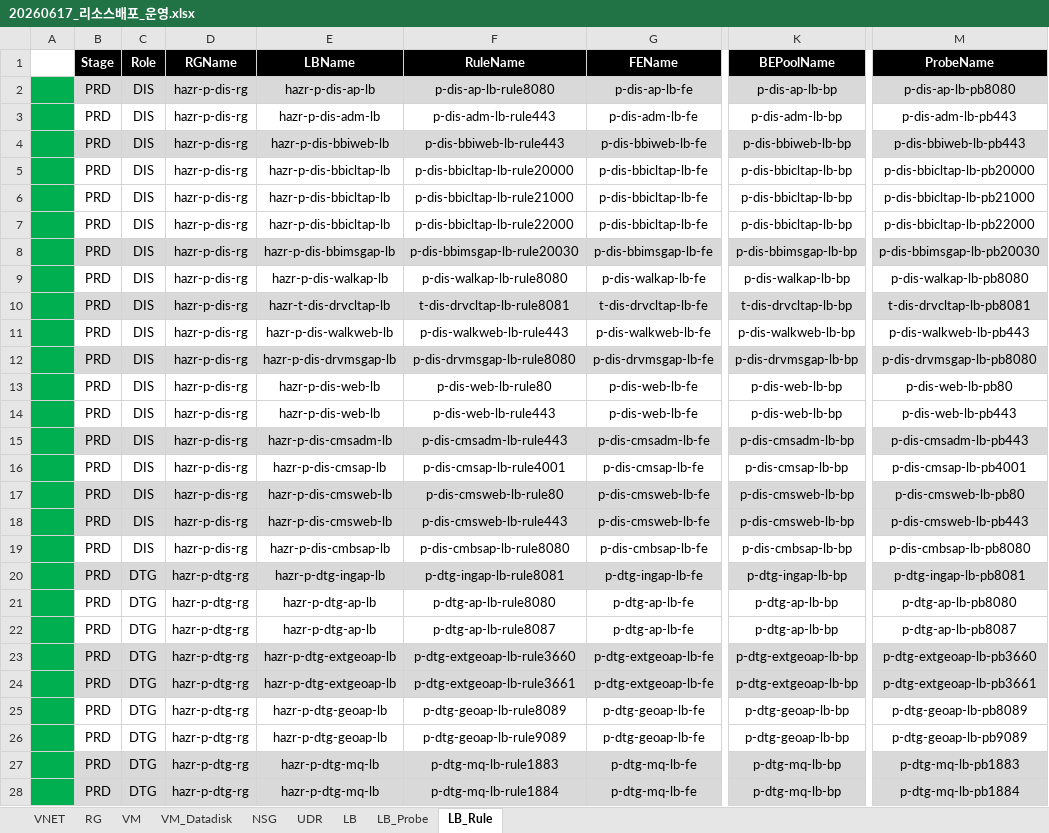
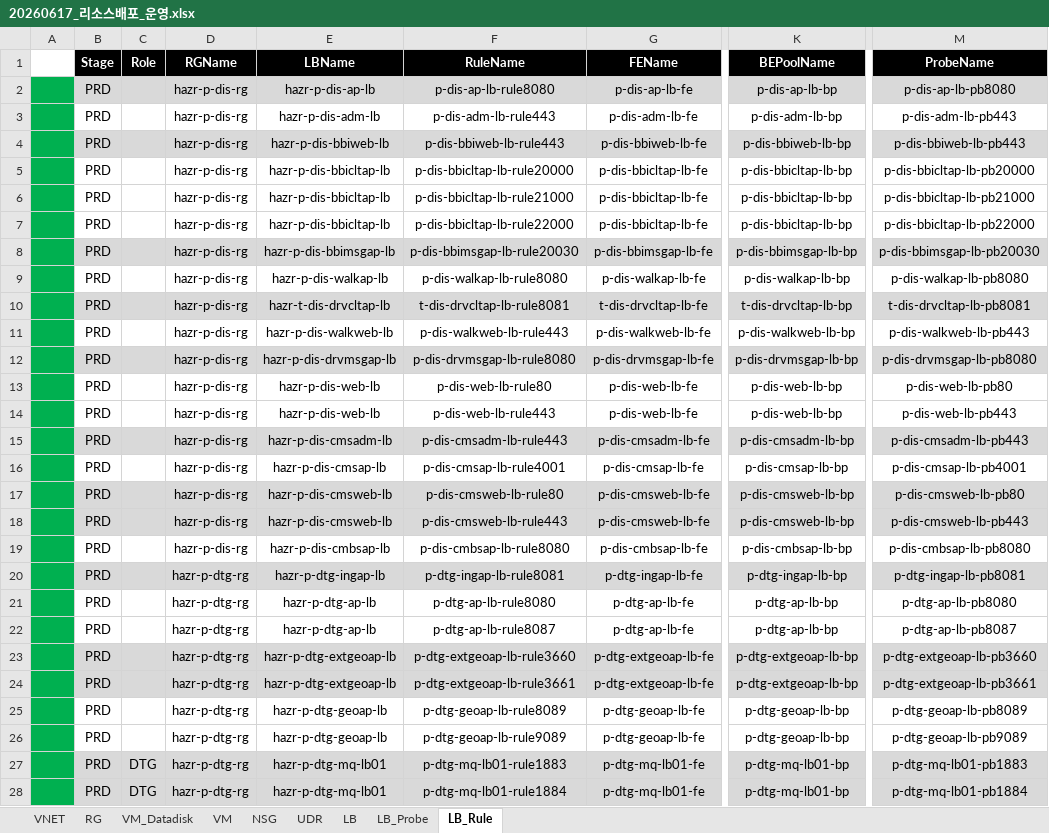
Before and after one commit to skpaek-git/hgi_resourceDeploy, an Excel workbook: 서버정보/20260617_리소스배포_운영.xlsx, sheet LB_Rule, drawn as a sheet; only a part is shown, gaps mark what is left out; values as stored, in another font and other column widths than the file's, no borders; the diff covers the shown part only; the diff names each change by its address in the sheet, - before the commit and + after, or states it on an @@ line.

```diff
--- a/서버정보/20260617_리소스배포_운영.xlsx (sheet LB_Rule)
+++ b/서버정보/20260617_리소스배포_운영.xlsx (sheet LB_Rule)
@@ sheet tab order changed: VNET | RG | VM_Datadisk | VM | NSG | UDR | LB | LB_Probe | LB_Rule @@
-C2:C19 (Role): DIS
+C2:C19 (Role): (empty)
-C20:C26 (Role): DTG
+C20:C26 (Role): (empty)
-E27:E28 (LBName): hazr-p-dtg-mq-lb
+E27:E28 (LBName): hazr-p-dtg-mq-lb01
-F27 (RuleName): p-dtg-mq-lb-rule1883
+F27 (RuleName): p-dtg-mq-lb01-rule1883
-G27:G28 (FEName): p-dtg-mq-lb-fe
+G27:G28 (FEName): p-dtg-mq-lb01-fe
-K27:K28 (BEPoolName): p-dtg-mq-lb-bp
+K27:K28 (BEPoolName): p-dtg-mq-lb01-bp
-M27 (ProbeName): p-dtg-mq-lb-pb1883
+M27 (ProbeName): p-dtg-mq-lb01-pb1883
-F28 (RuleName): p-dtg-mq-lb-rule1884
+F28 (RuleName): p-dtg-mq-lb01-rule1884
-M28 (ProbeName): p-dtg-mq-lb-pb1884
+M28 (ProbeName): p-dtg-mq-lb01-pb1884
```
Also changed, not shown: 4 added rows and 28 edited cells elsewhere in this sheet, sheet LB_Probe, sheet LB, formulas that keep their value.
